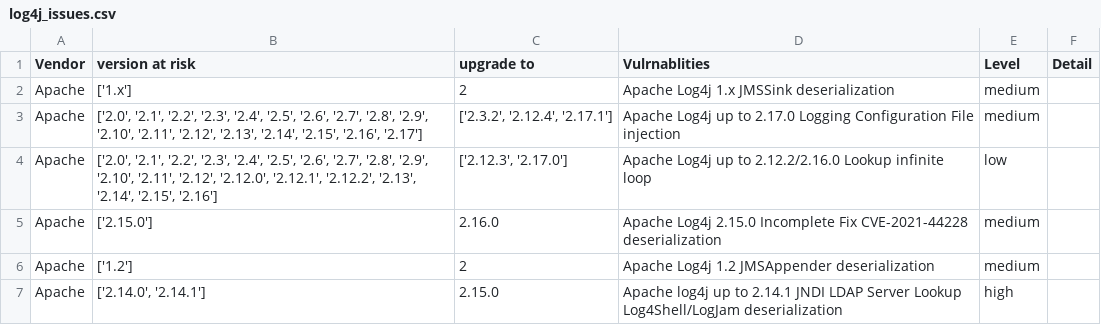
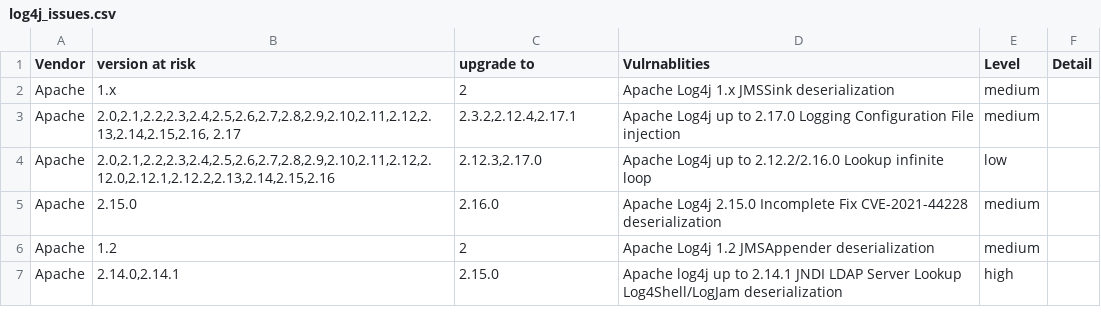
Before and after one commit to BC-Team2/capstone, a CSV file: log4j_issues.csv, drawn as a sheet.

Commit message:
Add files via upload

```diff
--- a/log4j_issues.csv
+++ b/log4j_issues.csv
@@ -1,7 +1,7 @@
 Vendor,version at risk,upgrade to,Vulrnablities,Level,Detail
-Apache,['1.x'],2,Apache Log4j 1.x JMSSink deserialization,medium,
-Apache,"['2.0', '2.1', '2.2', '2.3', '2.4', '2.5', '2.6', '2.7', '2.8', '2.9', '2.10', '2.11', '2.12', '2.13', '2.14', '2.15', '2.16', '2.17']","['2.3.2', '2.12.4', '2.17.1']",Apache Log4j up to 2.17.0 Logging Configuration File injection,medium,
-Apache,"['2.0', '2.1', '2.2', '2.3', '2.4', '2.5', '2.6', '2.7', '2.8', '2.9', '2.10', '2.11', '2.12', '2.12.0', '2.12.1', '2.12.2', '2.13', '2.14', '2.15', '2.16']","['2.12.3', '2.17.0']",Apache Log4j up to 2.12.2/2.16.0 Lookup infinite loop,low,
-Apache,['2.15.0'],2.16.0,Apache Log4j 2.15.0 Incomplete Fix CVE-2021-44228 deserialization,medium,
-Apache,['1.2'],2,Apache Log4j 1.2 JMSAppender deserialization,medium,
-Apache,"['2.14.0', '2.14.1']",2.15.0,Apache log4j up to 2.14.1 JNDI LDAP Server Lookup Log4Shell/LogJam deserialization,high,
+Apache,1.x,2,Apache Log4j 1.x JMSSink deserialization,medium,
+Apache,"2.0,2.1,2.2,2.3,2.4,2.5,2.6,2.7,2.8,2.9,2.10,2.11,2.12,2.13,2.14,2.15,2.16, 2.17","2.3.2,2.12.4,2.17.1",Apache Log4j up to 2.17.0 Logging Configuration File injection,medium,
+Apache,"2.0,2.1,2.2,2.3,2.4,2.5,2.6,2.7,2.8,2.9,2.10,2.11,2.12,2.12.0,2.12.1,2.12.2,2.13,2.14,2.15,2.16","2.12.3,2.17.0",Apache Log4j up to 2.12.2/2.16.0 Lookup infinite loop,low,
+Apache,2.15.0,2.16.0,Apache Log4j 2.15.0 Incomplete Fix CVE-2021-44228 deserialization,medium,
+Apache,1.2,2,Apache Log4j 1.2 JMSAppender deserialization,medium,
+Apache,"2.14.0,2.14.1",2.15.0,Apache log4j up to 2.14.1 JNDI LDAP Server Lookup Log4Shell/LogJam deserialization,high,
```
